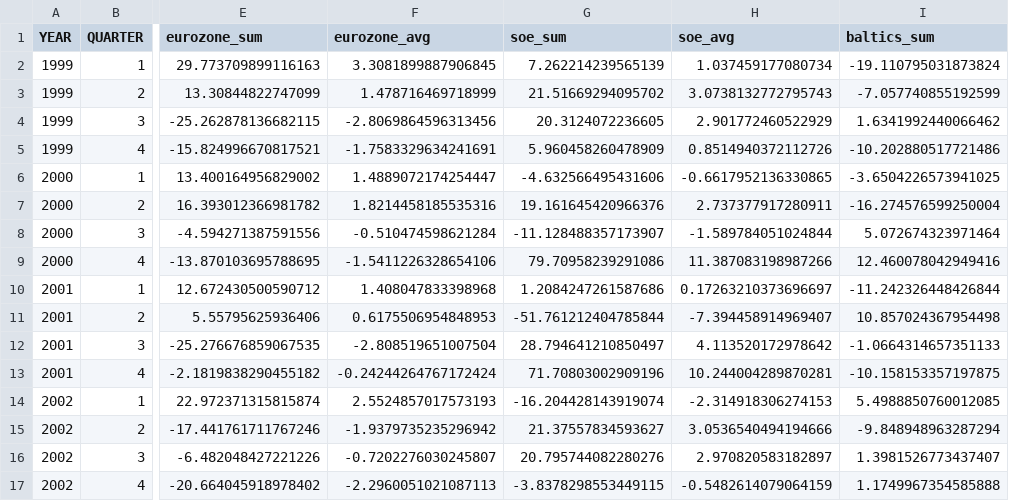
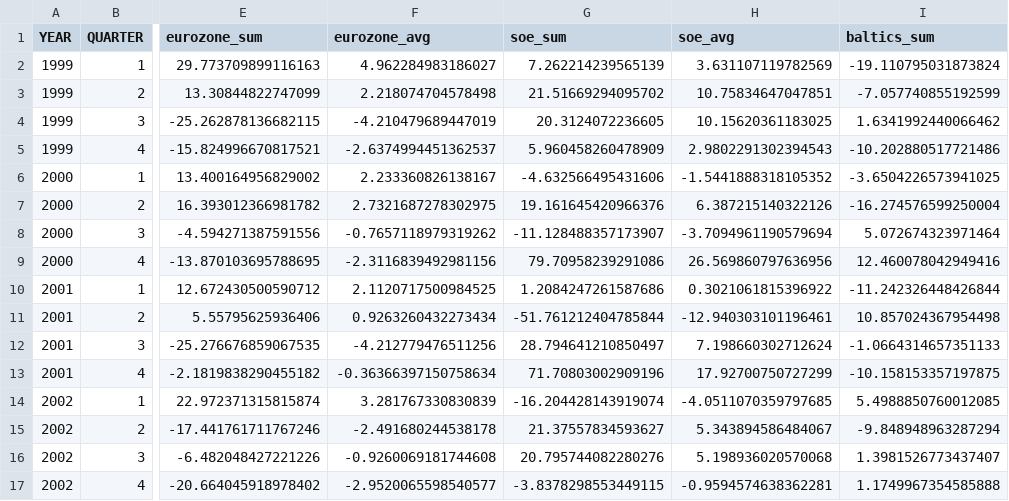
Before and after one commit to njpastrone/analyzing-capital-flows, a CSV file: updated_data/Clean/CS4_Statistical_Modeling/net_portfolio_investment_full.csv, drawn as a sheet; only a part is shown, gaps mark what is left out; the diff covers the shown part only; the diff names each change by its address in the sheet, - before the commit and + after, or states it on an @@ line.

```diff
--- a/updated_data/Clean/CS4_Statistical_Modeling/net_portfolio_investment_full.csv
+++ b/updated_data/Clean/CS4_Statistical_Modeling/net_portfolio_investment_full.csv
-F2 (eurozone_avg): 3.3081899887906845
+F2 (eurozone_avg): 4.962284983186027
-H2 (soe_avg): 1.037459177080734
+H2 (soe_avg): 3.631107119782569
-F3 (eurozone_avg): 1.478716469718999
+F3 (eurozone_avg): 2.218074704578498
-H3 (soe_avg): 3.0738132772795743
+H3 (soe_avg): 10.75834647047851
-F4 (eurozone_avg): -2.8069864596313456
+F4 (eurozone_avg): -4.210479689447019
-H4 (soe_avg): 2.901772460522929
+H4 (soe_avg): 10.15620361183025
-F5 (eurozone_avg): -1.7583329634241691
+F5 (eurozone_avg): -2.6374994451362537
-H5 (soe_avg): 0.8514940372112726
+H5 (soe_avg): 2.9802291302394543
-F6 (eurozone_avg): 1.4889072174254447
+F6 (eurozone_avg): 2.233360826138167
-H6 (soe_avg): -0.6617952136330865
+H6 (soe_avg): -1.5441888318105352
-F7 (eurozone_avg): 1.8214458185535316
+F7 (eurozone_avg): 2.7321687278302975
-H7 (soe_avg): 2.737377917280911
+H7 (soe_avg): 6.387215140322126
-F8 (eurozone_avg): -0.510474598621284
+F8 (eurozone_avg): -0.7657118979319262
-H8 (soe_avg): -1.589784051024844
+H8 (soe_avg): -3.7094961190579694
-F9 (eurozone_avg): -1.5411226328654106
+F9 (eurozone_avg): -2.3116839492981156
-H9 (soe_avg): 11.387083198987266
+H9 (soe_avg): 26.569860797636956
-F10 (eurozone_avg): 1.408047833398968
+F10 (eurozone_avg): 2.1120717500984525
-H10 (soe_avg): 0.17263210373696697
+H10 (soe_avg): 0.3021061815396922
-F11 (eurozone_avg): 0.6175506954848953
+F11 (eurozone_avg): 0.9263260432273434
-H11 (soe_avg): -7.394458914969407
+H11 (soe_avg): -12.940303101196461
-F12 (eurozone_avg): -2.808519651007504
+F12 (eurozone_avg): -4.212779476511256
-H12 (soe_avg): 4.113520172978642
+H12 (soe_avg): 7.198660302712624
-F13 (eurozone_avg): -0.24244264767172424
+F13 (eurozone_avg): -0.36366397150758634
-H13 (soe_avg): 10.244004289870281
+H13 (soe_avg): 17.92700750727299
-F14 (eurozone_avg): 2.5524857017573193
+F14 (eurozone_avg): 3.281767330830839
-H14 (soe_avg): -2.314918306274153
+H14 (soe_avg): -4.0511070359797685
-F15 (eurozone_avg): -1.9379735235296942
+F15 (eurozone_avg): -2.491680244538178
-H15 (soe_avg): 3.0536540494194666
+H15 (soe_avg): 5.343894586484067
-F16 (eurozone_avg): -0.7202276030245807
+F16 (eurozone_avg): -0.9260069181744608
-H16 (soe_avg): 2.970820583182897
+H16 (soe_avg): 5.198936020570068
-F17 (eurozone_avg): -2.2960051021087113
+F17 (eurozone_avg): -2.9520065598540577
-H17 (soe_avg): -0.5482614079064159
+H17 (soe_avg): -0.9594574638362281
```
Also changed, not shown: 99 edited cells elsewhere in this file, updated_data/Clean/CS4_Statistical_Modeling/net_direct_investment_full.csv, updated_data/Clean/CS4_Statistical_Modeling/net_direct_investment_no_crises.csv, 6 other files.
